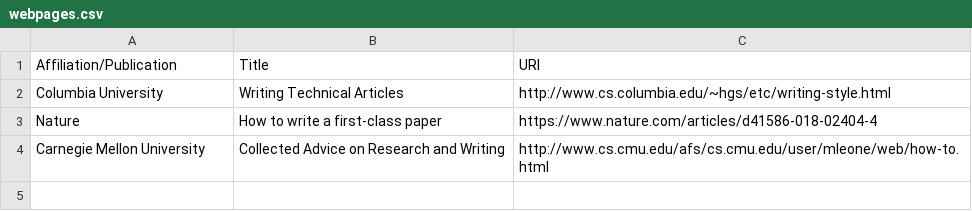
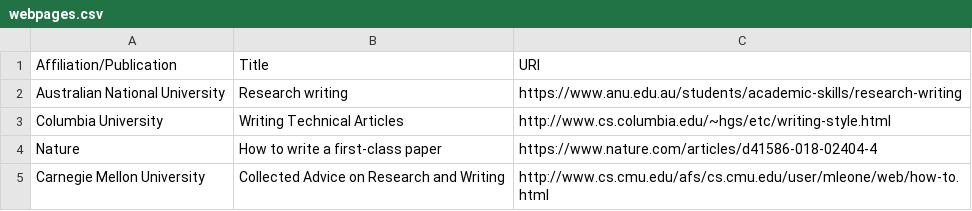
Before and after one commit to jaymarichua/wordsmith, a CSV file: webpages.csv, drawn as a sheet; the diff names each change by its address in the sheet, - before the commit and + after, or states it on an @@ line.

Commit message:
Update webpages.csv

```diff
--- a/webpages.csv
+++ b/webpages.csv
+row 2: Australian National University | Research writing | https://www.anu.edu.au/students/academic-skills/research-writing
```
